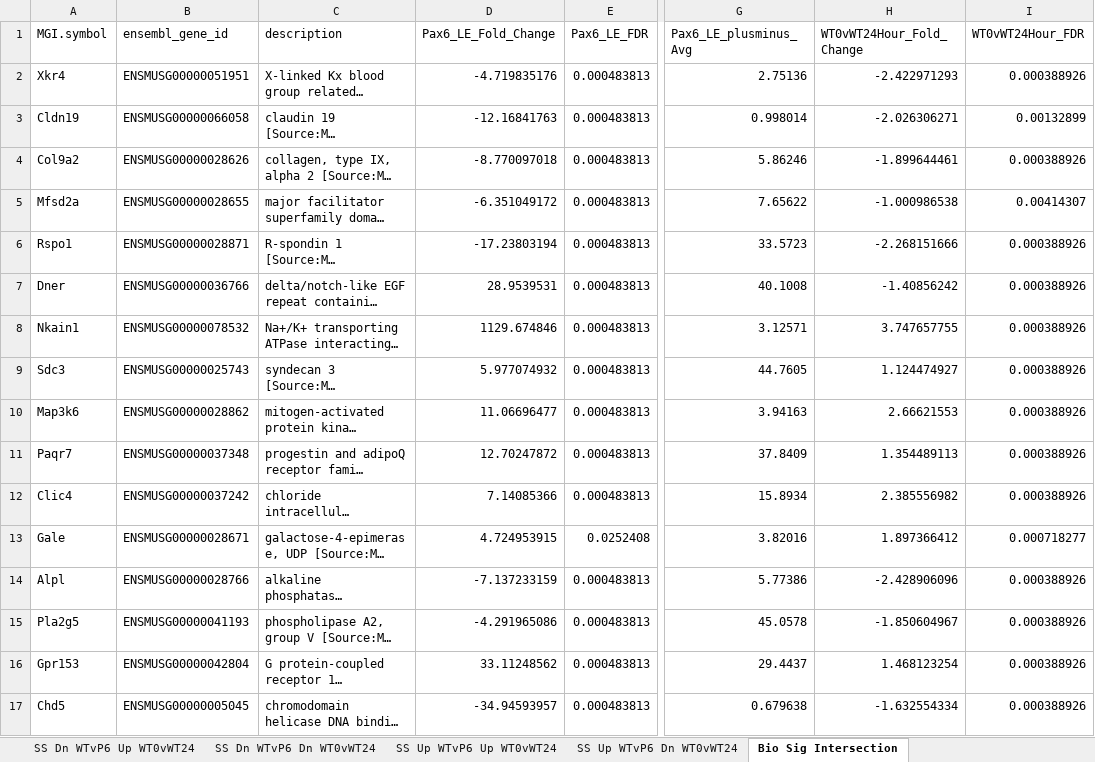
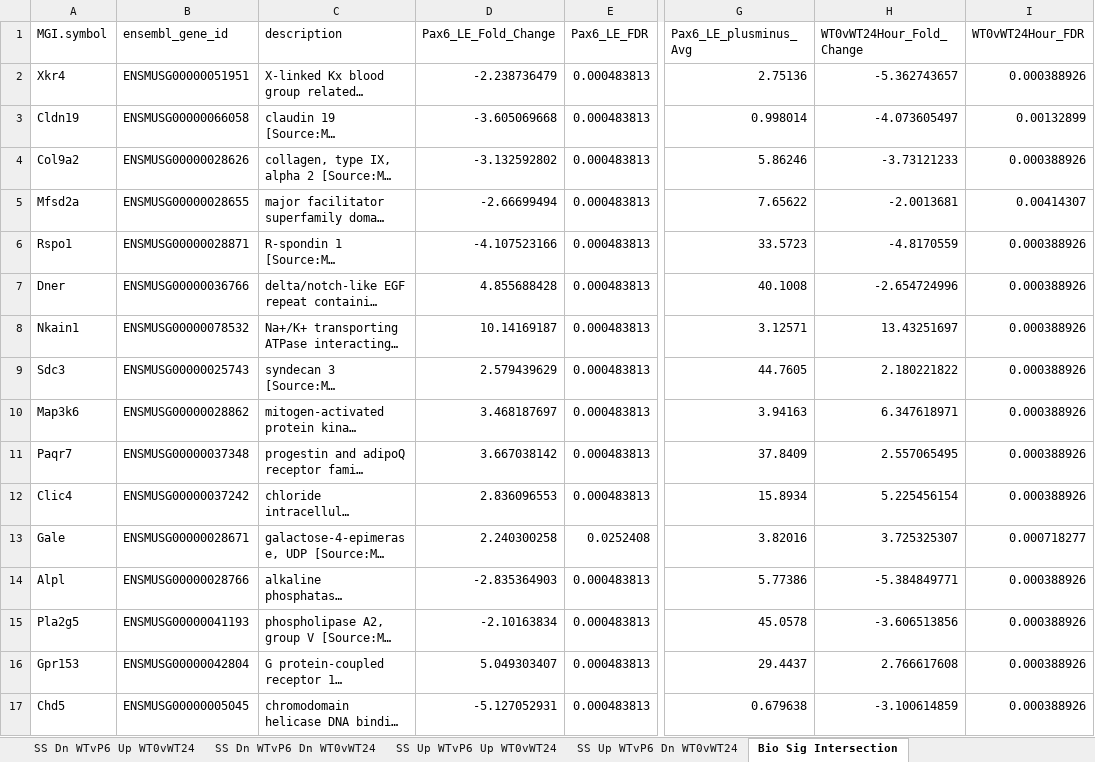
Before and after one commit to afaranda/Pax6_PCO_DEG_Comp, an Excel workbook: analysis_results/WTvP6_DNA_WT_24_Hour.xlsx, sheet Bio Sig Intersection, drawn as a sheet; only a part is shown, gaps mark what is left out; long unchanged cells end in …; values as stored, in another font and other column widths than the file's, no borders; the diff covers the shown part only; the diff names each change by its address in the sheet, - before the commit and + after, or states it on an @@ line.

Commit message:
Fixed problem in Pax6Epi_PCO_Compare_Overlap.R which was causing the conversion between log2 fold change and fold change to be calculated incorrectly.
Re-ran pipeline in batch mode from main working directory
	modified:   Pax6Epi_PCO_Compare_Overlap.R
	modified:   Pax6Epi_PCO_Write_Excel.R
	modified:   Pax6Epi_PCO_Write_Excel.Rout
	modified:   analysis_results/WTvP6_DBI_WT_24_Hour.xlsx
	modified:   analysis_results/WTvP6_DBI_WT_48_Hour.xlsx
	modified:   analysis_results/WTvP6_DNA_WT_24_Hour.xlsx
	modified:   analysis_results/WTvP6_DNA_WT_6_Hour.xlsx

```diff
--- a/analysis_results/WTvP6_DNA_WT_24_Hour.xlsx (sheet Bio Sig Intersection)
+++ b/analysis_results/WTvP6_DNA_WT_24_Hour.xlsx (sheet Bio Sig Intersection)
-D2 (Pax6_LE_Fold_Change): -4.719835176
+D2 (Pax6_LE_Fold_Change): -2.238736479
-H2 (WT0vWT24Hour_Fold_Change): -2.422971293
+H2 (WT0vWT24Hour_Fold_Change): -5.362743657
-D3 (Pax6_LE_Fold_Change): -12.16841763
+D3 (Pax6_LE_Fold_Change): -3.605069668
-H3 (WT0vWT24Hour_Fold_Change): -2.026306271
+H3 (WT0vWT24Hour_Fold_Change): -4.073605497
-D4 (Pax6_LE_Fold_Change): -8.770097018
+D4 (Pax6_LE_Fold_Change): -3.132592802
-H4 (WT0vWT24Hour_Fold_Change): -1.899644461
+H4 (WT0vWT24Hour_Fold_Change): -3.73121233
-D5 (Pax6_LE_Fold_Change): -6.351049172
+D5 (Pax6_LE_Fold_Change): -2.66699494
-H5 (WT0vWT24Hour_Fold_Change): -1.000986538
+H5 (WT0vWT24Hour_Fold_Change): -2.0013681
-D6 (Pax6_LE_Fold_Change): -17.23803194
+D6 (Pax6_LE_Fold_Change): -4.107523166
-H6 (WT0vWT24Hour_Fold_Change): -2.268151666
+H6 (WT0vWT24Hour_Fold_Change): -4.8170559
-D7 (Pax6_LE_Fold_Change): 28.9539531
+D7 (Pax6_LE_Fold_Change): 4.855688428
-H7 (WT0vWT24Hour_Fold_Change): -1.40856242
+H7 (WT0vWT24Hour_Fold_Change): -2.654724996
-D8 (Pax6_LE_Fold_Change): 1129.674846
+D8 (Pax6_LE_Fold_Change): 10.14169187
-H8 (WT0vWT24Hour_Fold_Change): 3.747657755
+H8 (WT0vWT24Hour_Fold_Change): 13.43251697
-D9 (Pax6_LE_Fold_Change): 5.977074932
+D9 (Pax6_LE_Fold_Change): 2.579439629
-H9 (WT0vWT24Hour_Fold_Change): 1.124474927
+H9 (WT0vWT24Hour_Fold_Change): 2.180221822
-D10 (Pax6_LE_Fold_Change): 11.06696477
+D10 (Pax6_LE_Fold_Change): 3.468187697
-H10 (WT0vWT24Hour_Fold_Change): 2.66621553
+H10 (WT0vWT24Hour_Fold_Change): 6.347618971
-D11 (Pax6_LE_Fold_Change): 12.70247872
+D11 (Pax6_LE_Fold_Change): 3.667038142
-H11 (WT0vWT24Hour_Fold_Change): 1.354489113
+H11 (WT0vWT24Hour_Fold_Change): 2.557065495
-D12 (Pax6_LE_Fold_Change): 7.14085366
+D12 (Pax6_LE_Fold_Change): 2.836096553
-H12 (WT0vWT24Hour_Fold_Change): 2.385556982
+H12 (WT0vWT24Hour_Fold_Change): 5.225456154
-D13 (Pax6_LE_Fold_Change): 4.724953915
+D13 (Pax6_LE_Fold_Change): 2.240300258
-H13 (WT0vWT24Hour_Fold_Change): 1.897366412
+H13 (WT0vWT24Hour_Fold_Change): 3.725325307
-D14 (Pax6_LE_Fold_Change): -7.137233159
+D14 (Pax6_LE_Fold_Change): -2.835364903
-H14 (WT0vWT24Hour_Fold_Change): -2.428906096
+H14 (WT0vWT24Hour_Fold_Change): -5.384849771
-D15 (Pax6_LE_Fold_Change): -4.291965086
+D15 (Pax6_LE_Fold_Change): -2.10163834
-H15 (WT0vWT24Hour_Fold_Change): -1.850604967
+H15 (WT0vWT24Hour_Fold_Change): -3.606513856
-D16 (Pax6_LE_Fold_Change): 33.11248562
+D16 (Pax6_LE_Fold_Change): 5.049303407
-H16 (WT0vWT24Hour_Fold_Change): 1.468123254
+H16 (WT0vWT24Hour_Fold_Change): 2.766617608
-D17 (Pax6_LE_Fold_Change): -34.94593957
+D17 (Pax6_LE_Fold_Change): -5.127052931
-H17 (WT0vWT24Hour_Fold_Change): -1.632554334
+H17 (WT0vWT24Hour_Fold_Change): -3.100614859
```
Also changed, not shown: 1174 edited cells elsewhere in this sheet, sheet Stat Sig Intersection, sheet SS Dn WTvP6 Dn WT0vWT24, sheet SS Up WTvP6 Up WT0vWT24, sheet BS Dn Pax6_LE Dn WT0vWT24Hour, sheet BS Up Pax6_LE Up WT0vWT24Hour, sheet SS Up WTvP6 Dn WT0vWT24, 3 more sheets, analysis_results/WTvP6_DBI_WT_24_Hour.xlsx, analysis_results/WTvP6_DBI_WT_48_Hour.xlsx, 4 other files.
